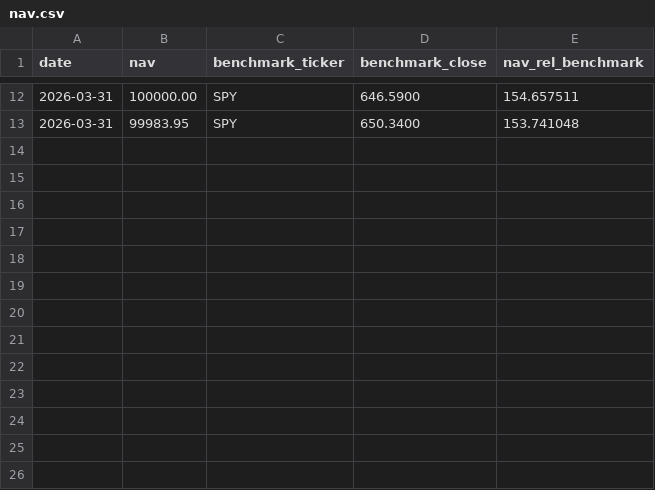
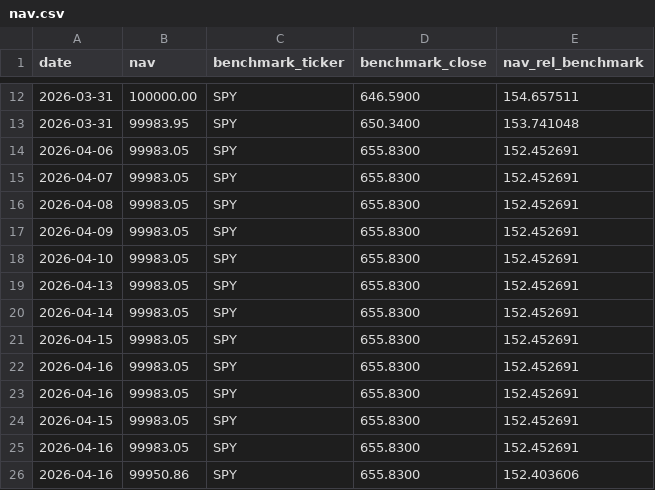
Before and after one commit to michaelmu/investment-research, a CSV file: paper/nav.csv, drawn as a sheet; only a part is shown, gaps mark what is left out.

```diff
--- a/paper/nav.csv
+++ b/paper/nav.csv
@@ -13 +13,14 @@ date,nav,benchmark_ticker,benchmark_close,nav_rel_benchmark
 2026-03-31,99983.95,SPY,650.3400,153.741048
+2026-04-06,99983.05,SPY,655.8300,152.452691
+2026-04-07,99983.05,SPY,655.8300,152.452691
+2026-04-08,99983.05,SPY,655.8300,152.452691
+2026-04-09,99983.05,SPY,655.8300,152.452691
+2026-04-10,99983.05,SPY,655.8300,152.452691
+2026-04-13,99983.05,SPY,655.8300,152.452691
+2026-04-14,99983.05,SPY,655.8300,152.452691
+2026-04-15,99983.05,SPY,655.8300,152.452691
+2026-04-16,99983.05,SPY,655.8300,152.452691
+2026-04-16,99983.05,SPY,655.8300,152.452691
+2026-04-15,99983.05,SPY,655.8300,152.452691
+2026-04-16,99983.05,SPY,655.8300,152.452691
+2026-04-16,99950.86,SPY,655.8300,152.403606
```
Also changed, not shown: paper/cash.csv, paper/ledger.csv, 2 other files.
